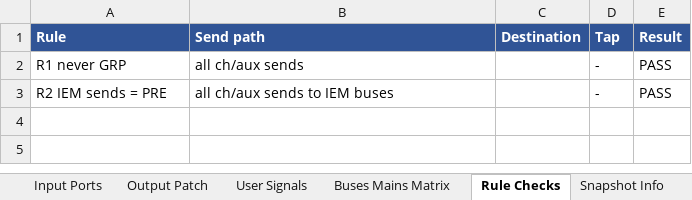
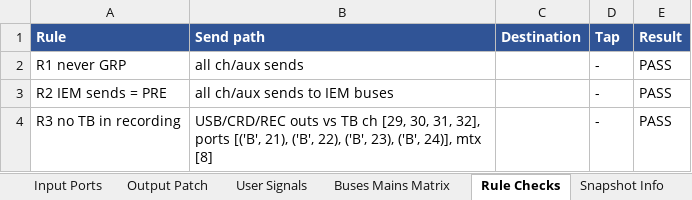
Before and after one commit to dpsouthcack/oneone, an Excel workbook: wing-routing/DPSC_2026_DEFAULT_1A_rev3_routing.xlsx, sheet Rule Checks, drawn as a sheet; values as stored, in another font and other column widths than the file's, no borders; the diff names each change by its address in the sheet, - before the commit and + after, or states it on an @@ line.

```diff
--- a/wing-routing/DPSC_2026_DEFAULT_1A_rev3_routing.xlsx (sheet Rule Checks)
+++ b/wing-routing/DPSC_2026_DEFAULT_1A_rev3_routing.xlsx (sheet Rule Checks)
+row 4: R3 no TB in recording | USB/CRD/REC outs vs TB ch [29, 30, 31, 32], ports [('B', 21), ('B', 22), ('B', 23), ('B', 24)], mtx [8] |  | - | PASS
```
Also changed, not shown: sheet Master Log Row, 2 other files.
